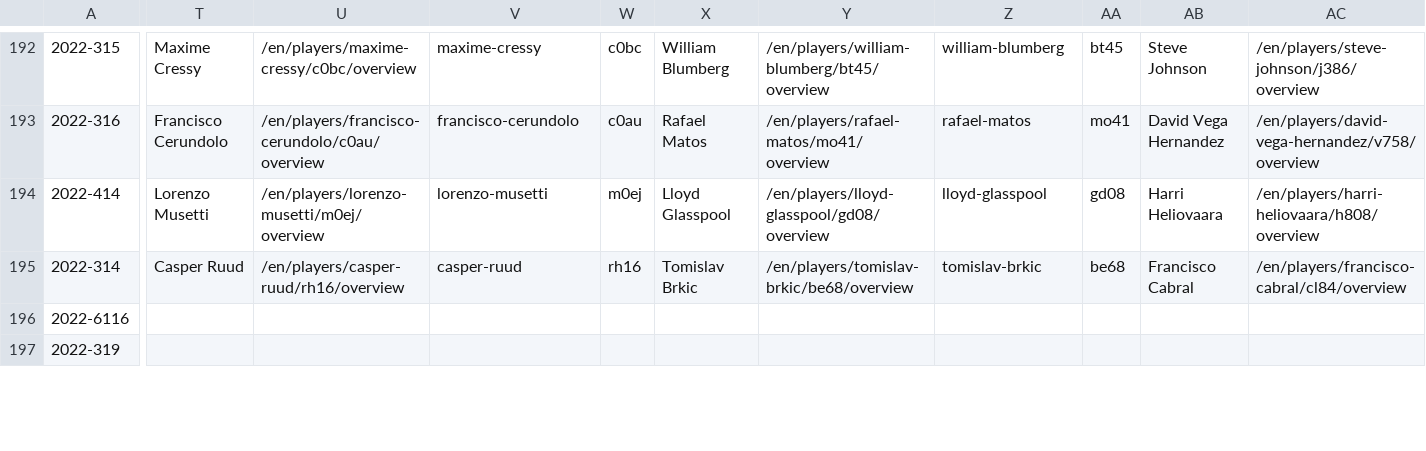
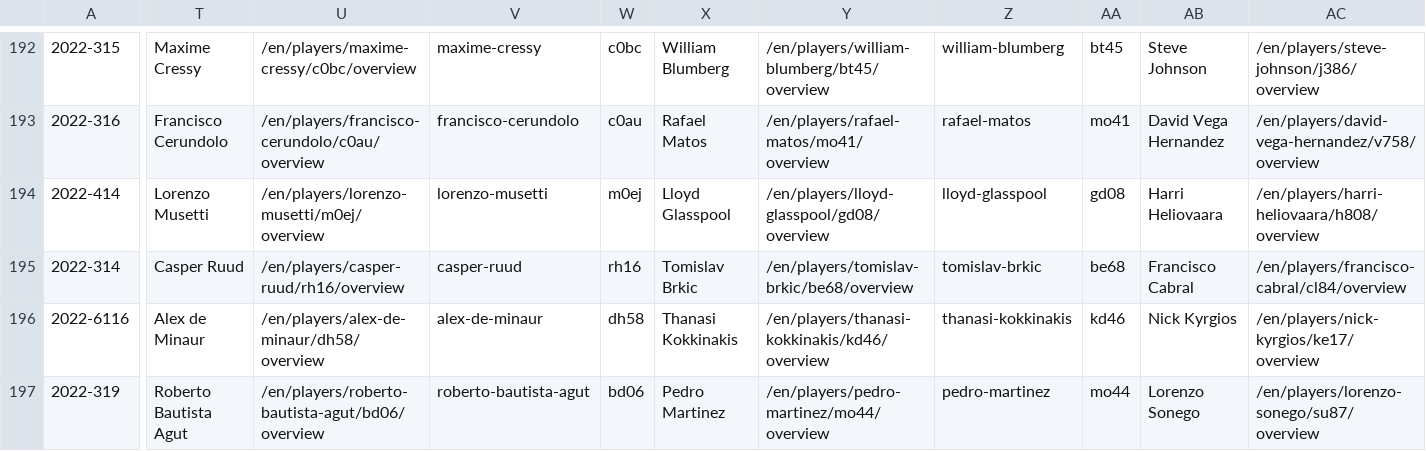
Before and after one commit to EmersonCosta0915/ATP-world-tour-tennis-data, a CSV file: csv/1_tournaments/tournaments_2020-2022.csv, drawn as a sheet; only a part is shown, gaps mark what is left out; the diff covers the shown part only; the diff names each change by its address in the sheet, - before the commit and + after, or states it on an @@ line.

Commit message:
update data

```diff
--- a/csv/1_tournaments/tournaments_2020-2022.csv
+++ b/csv/1_tournaments/tournaments_2020-2022.csv
-T196: (empty)
+T196: Alex de Minaur
-U196: (empty)
+U196: /en/players/alex-de-minaur/dh58/overview
-V196: (empty)
+V196: alex-de-minaur
-W196: (empty)
+W196: dh58
-X196: (empty)
+X196: Thanasi Kokkinakis
-Y196: (empty)
+Y196: /en/players/thanasi-kokkinakis/kd46/overview
-Z196: (empty)
+Z196: thanasi-kokkinakis
-AA196: (empty)
+AA196: kd46
-AB196: (empty)
+AB196: Nick Kyrgios
-AC196: (empty)
+AC196: /en/players/nick-kyrgios/ke17/overview
-T197: (empty)
+T197: Roberto Bautista Agut
-U197: (empty)
+U197: /en/players/roberto-bautista-agut/bd06/overview
-V197: (empty)
+V197: roberto-bautista-agut
-W197: (empty)
+W197: bd06
-X197: (empty)
+X197: Pedro Martinez
-Y197: (empty)
+Y197: /en/players/pedro-martinez/mo44/overview
-Z197: (empty)
+Z197: pedro-martinez
-AA197: (empty)
+AA197: mo44
-AB197: (empty)
+AB197: Lorenzo Sonego
-AC197: (empty)
+AC197: /en/players/lorenzo-sonego/su87/overview
```
Also changed, not shown: 59 edited cells elsewhere in this file.
